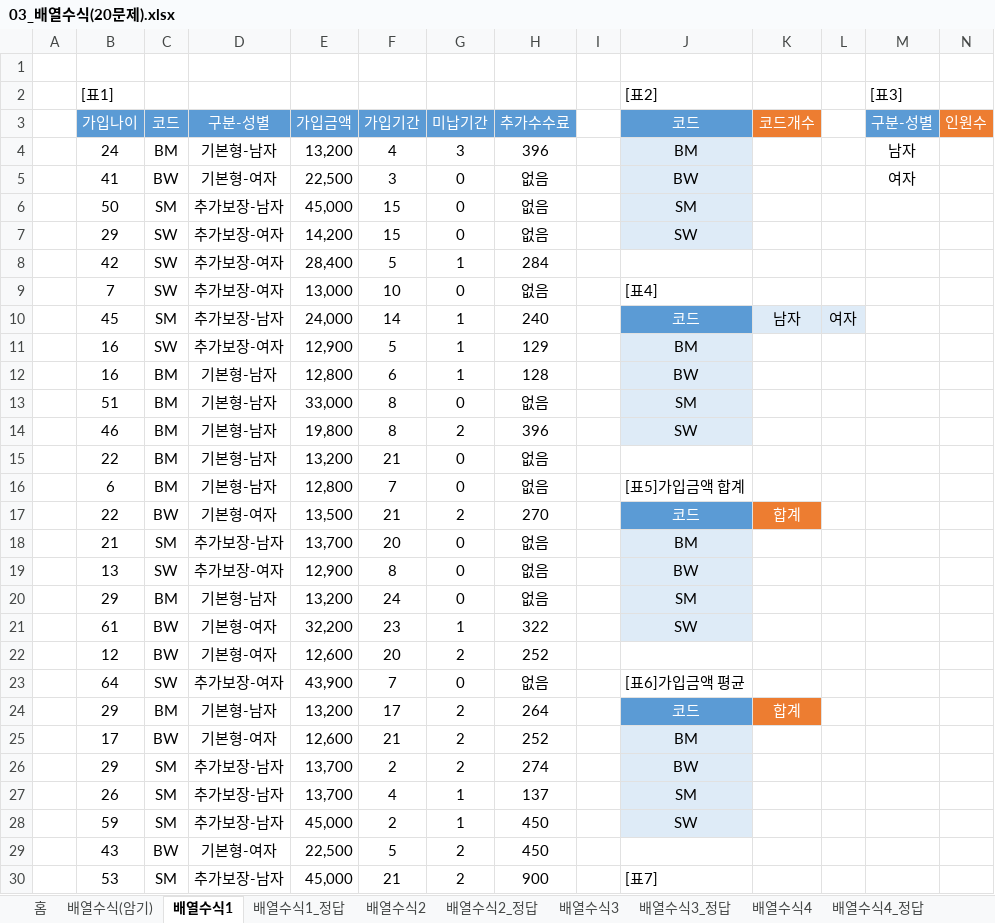
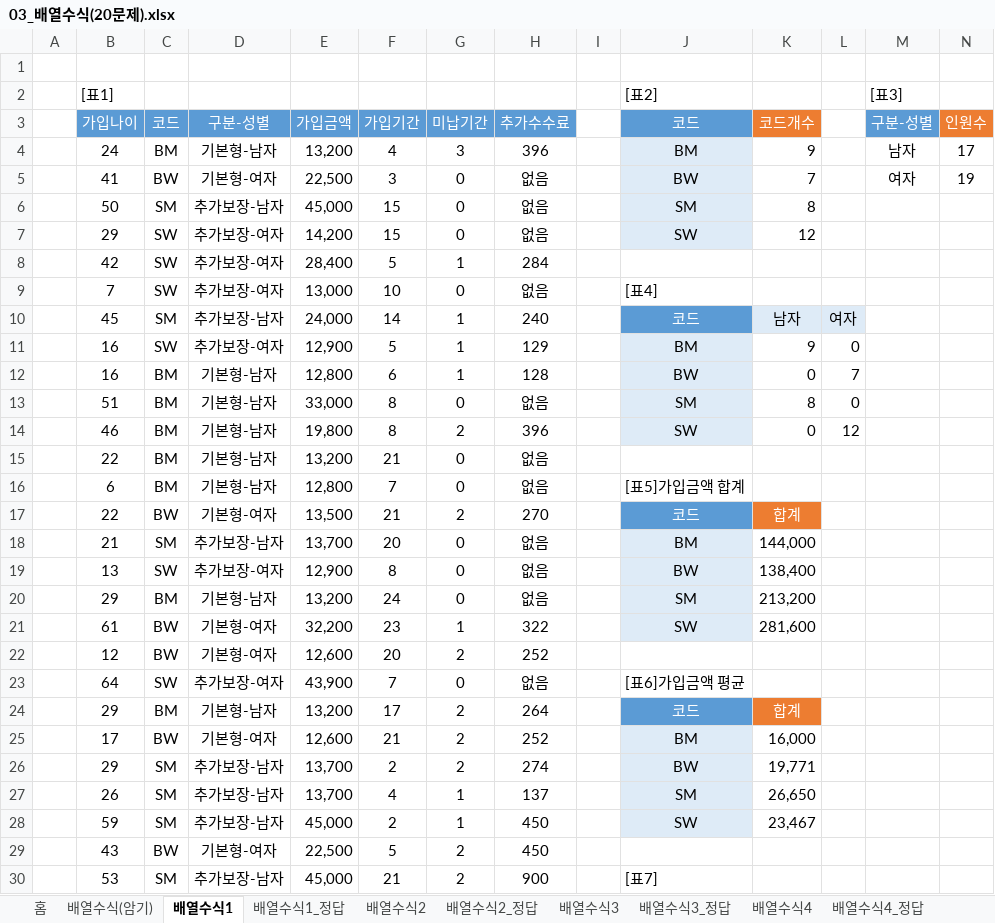
Before and after one commit to jieun000/Craftsman_Information_Processing, an Excel workbook: Spreadsheet&Access3.0/03_배열수식/03_배열수식(20문제).xlsx, sheet 배열수식1, drawn as a sheet; only a part is shown; values as stored, in another font and other column widths than the file's, no borders; the diff covers the shown part only; the diff names each change by its address in the sheet, - before the commit and + after, or states it on an @@ line.

```diff
--- a/Spreadsheet&Access3.0/03_배열수식/03_배열수식(20문제).xlsx (sheet 배열수식1)
+++ b/Spreadsheet&Access3.0/03_배열수식/03_배열수식(20문제).xlsx (sheet 배열수식1)
-K4 (코드개수): (empty)
+K4 (코드개수): 9
-N4 (인원수): (empty)
+N4 (인원수): 17
-K5 (코드개수): (empty)
+K5 (코드개수): 7
-N5 (인원수): (empty)
+N5 (인원수): 19
-K6 (코드개수): (empty)
+K6 (코드개수): 8
-K7 (코드개수): (empty)
+K7 (코드개수): 12
-K11 (코드개수): (empty)
+K11 (코드개수): 9
-L11: (empty)
+L11: 0
-K12 (코드개수): (empty)
+K12 (코드개수): 0
-L12: (empty)
+L12: 7
-K13 (코드개수): (empty)
+K13 (코드개수): 8
-L13: (empty)
+L13: 0
-K14 (코드개수): (empty)
+K14 (코드개수): 0
-L14: (empty)
+L14: 12
-K18 (코드개수): (empty)
+K18 (코드개수): 144,000
-K19 (코드개수): (empty)
+K19 (코드개수): 138,400
-K20 (코드개수): (empty)
+K20 (코드개수): 213,200
-K21 (코드개수): (empty)
+K21 (코드개수): 281,600
-K25 (코드개수): (empty)
+K25 (코드개수): 16,000
-K26 (코드개수): (empty)
+K26 (코드개수): 19,771
-K27 (코드개수): (empty)
+K27 (코드개수): 26,650
-K28 (코드개수): (empty)
+K28 (코드개수): 23,467
```
Also changed, not shown: 6 edited cells elsewhere in this sheet, sheet 배열수식2, sheet 배열수식3, formulas that keep their value, charts or pictures, Spreadsheet&Access3.0/02_함수/02_함수(20문제).xlsx, 1 other file.
